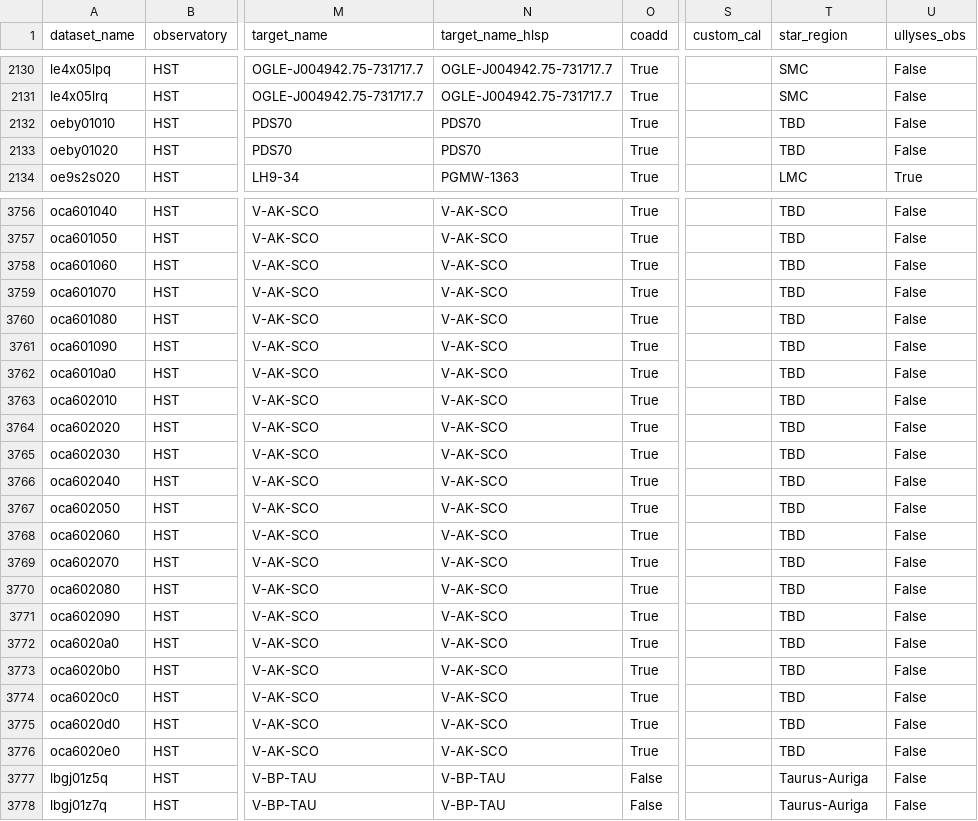
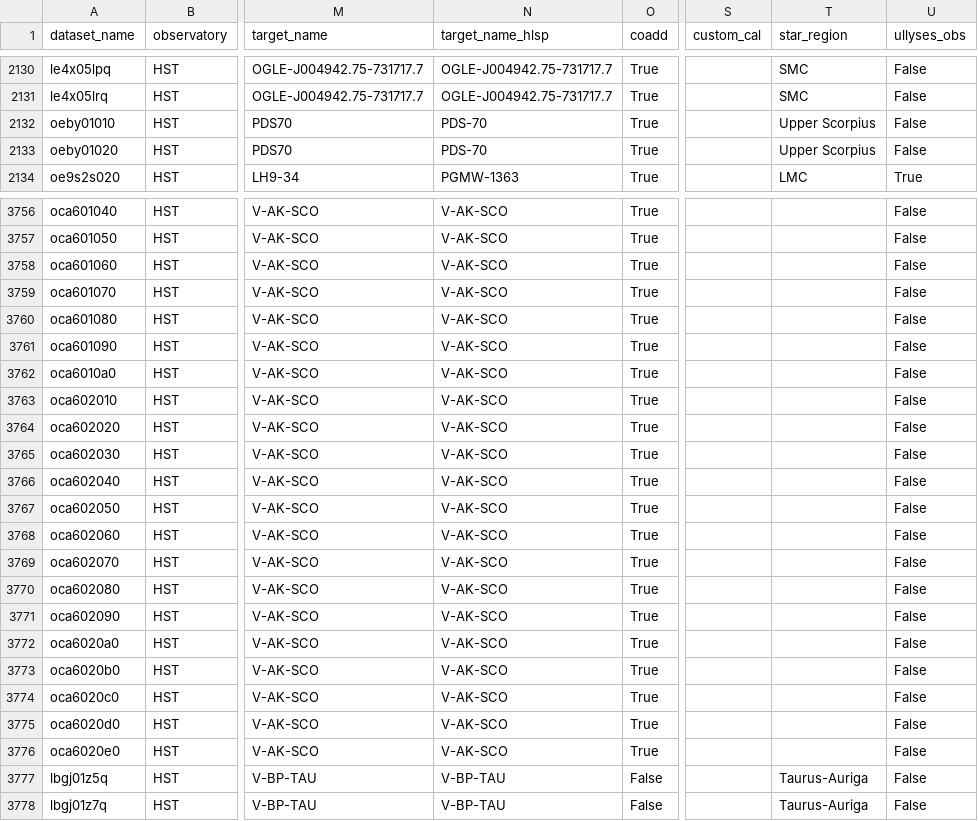
Before and after one commit to spacetelescope/ullyses-utils, a CSV file: utils/data/ullyses_calibration_db.csv, drawn as a sheet; only a part is shown, gaps mark what is left out; the diff covers the shown part only; the diff names each change by its address in the sheet, - before the commit and + after, or states it on an @@ line.

```diff
--- a/utils/data/ullyses_calibration_db.csv
+++ b/utils/data/ullyses_calibration_db.csv
-N2132:N2133 (target_name_hlsp): PDS70
+N2132:N2133 (target_name_hlsp): PDS-70
-T2132:T2133 (star_region): TBD
+T2132:T2133 (star_region): Upper Scorpius
-T3756:T3776 (star_region): TBD
+T3756:T3776 (star_region): (empty)
```
Also changed, not shown: 134 edited cells elsewhere in this file.
